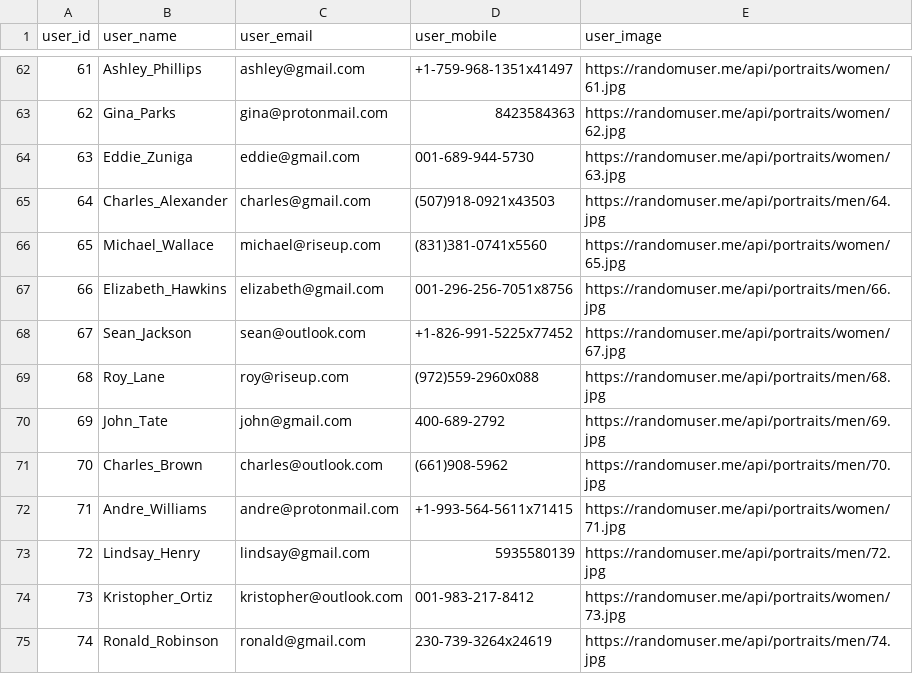
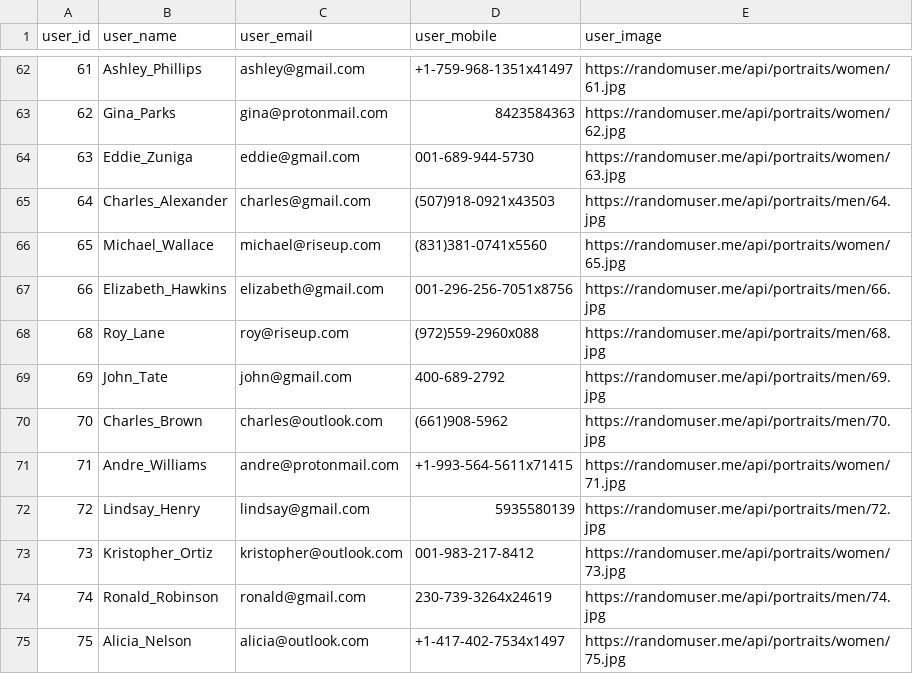
Before and after one commit to VishwanthBarma/product_grid, a CSV file: backend/gridDB/usersDB.csv, drawn as a sheet; only a part is shown, gaps mark what is left out; the shorter side is filled out with more unchanged rows.

```diff
--- a/backend/gridDB/usersDB.csv
+++ b/backend/gridDB/usersDB.csv
@@ -67,3 +67,2 @@ user_id,user_name,user_email,user_mobile,user_image
 66,Elizabeth_Hawkins,elizabeth@gmail.com,001-296-256-7051x8756,https://randomuser.me/api/portraits/men/66.jpg
-67,Sean_Jackson,sean@outlook.com,+1-826-991-5225x77452,https://randomuser.me/api/portraits/women/67.jpg
 68,Roy_Lane,roy@riseup.com,(972)559-2960x088,https://randomuser.me/api/portraits/men/68.jpg
```
Also changed, not shown: 4 other files.
